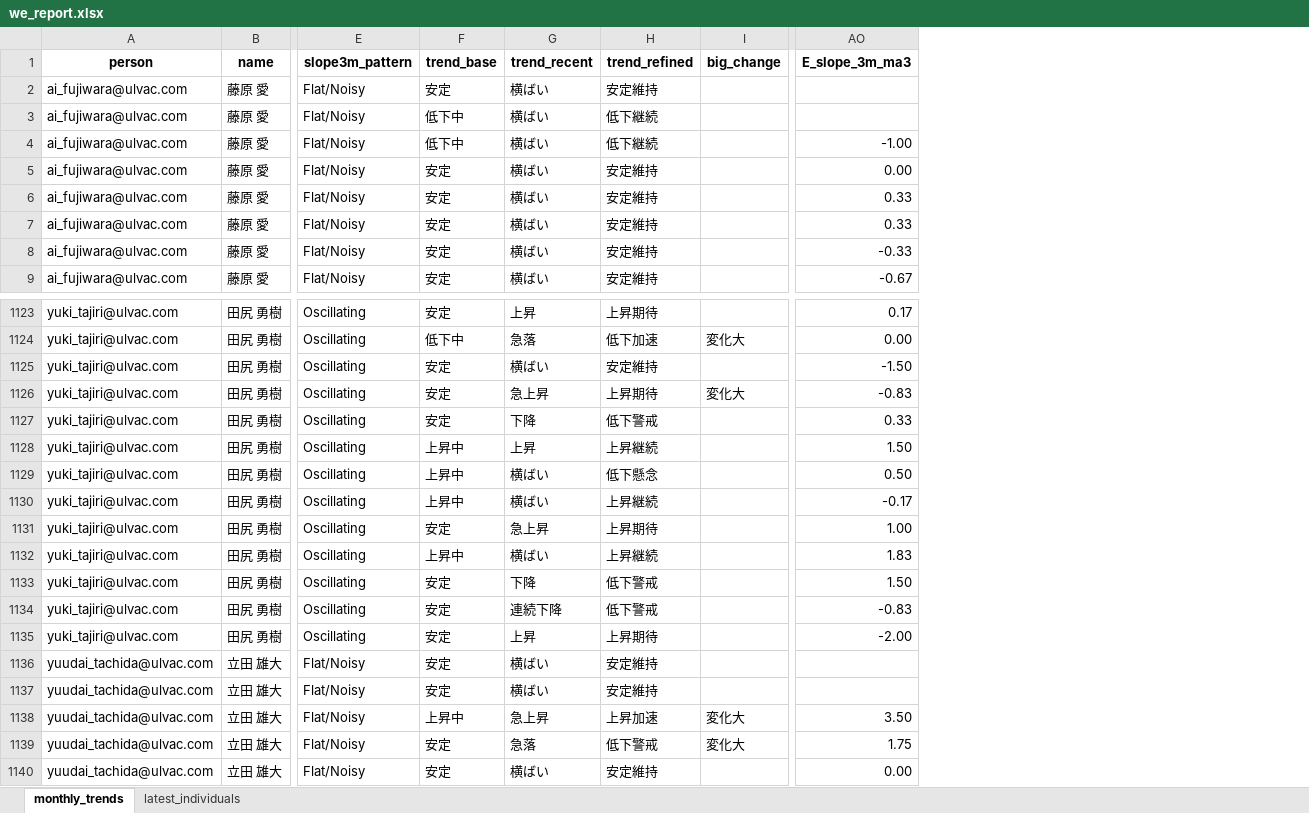
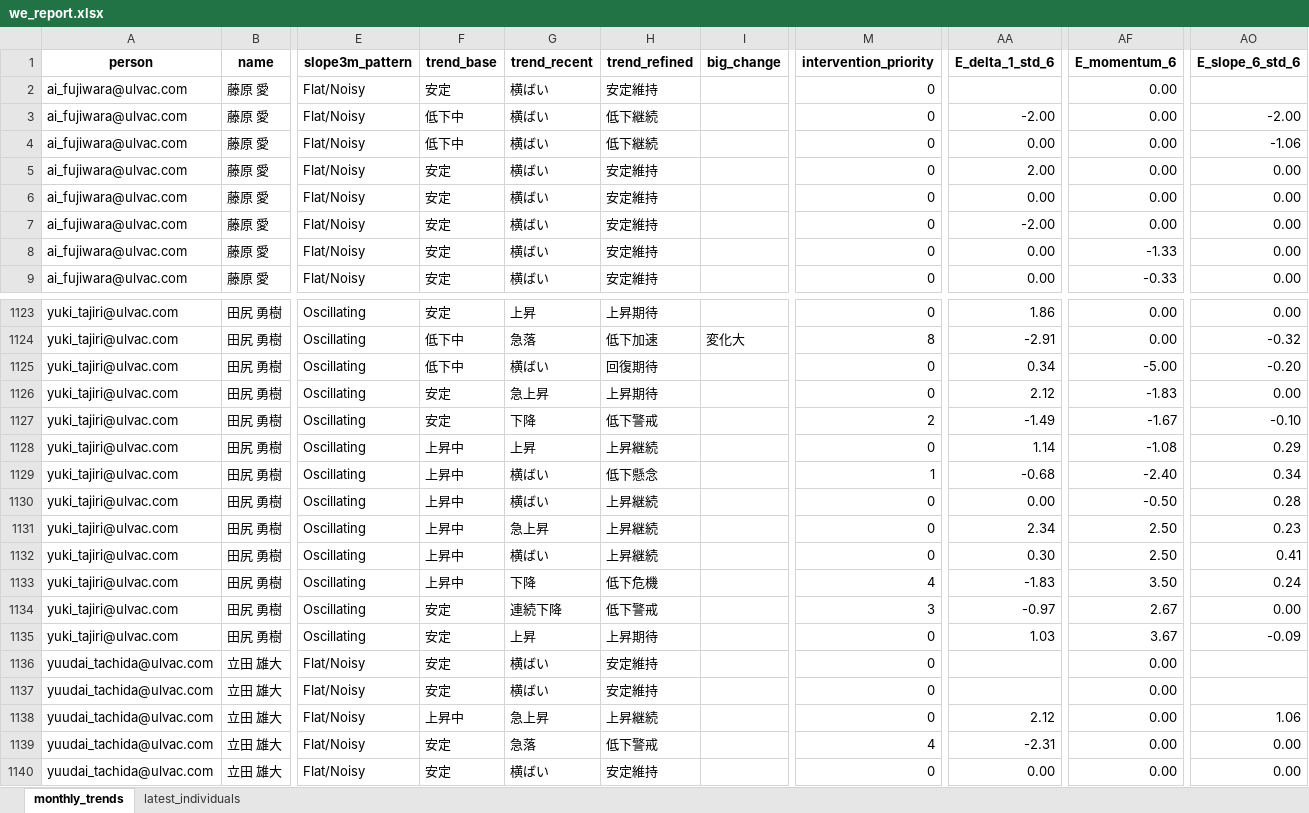
Before and after one commit to rdpishibashi/WorkEngagementSystem, an Excel workbook: Playbook/we_report.xlsx, sheet monthly_trends, drawn as a sheet; only a part is shown, gaps mark what is left out; values as stored, in another font and other column widths than the file's, no borders; removed rows and columns are numbered as before the commit, all else as after; the diff covers the shown part only; the diff names each change by its address in the sheet, - before the commit and + after, or states it on an @@ line.

```diff
--- a/Playbook/we_report.xlsx (sheet monthly_trends)
+++ b/Playbook/we_report.xlsx (sheet monthly_trends)
+column M (intervention_priority), rows 2-9: all 0; rows 1123-1140: 0 | 8 | 0 | 0 | 2 | 0 | 1 | 0 | 0 | 0 | 4 | 3 | 0 | 0 | 0 | 0 | 4 | 0
+column AA (E_delta_1_std_6), rows 3-9: -2.00 | 0.00 | 2.00 | 0.00 | -2.00 | 0.00 | 0.00; rows 1123-1140: 1.86 | -2.91 | 0.34 | 2.12 | -1.49 | 1.14 | -0.68 | 0.00 | 2.34 | 0.30 | -1.83 | -0.97 | 1.03 |  |  | 2.12 | -2.31 | 0.00
+column AF (E_momentum_6), rows 2-9: 0.00 | 0.00 | 0.00 | 0.00 | 0.00 | 0.00 | -1.33 | -0.33; rows 1123-1140: 0.00 | 0.00 | -5.00 | -1.83 | -1.67 | -1.08 | -2.40 | -0.50 | 2.50 | 2.50 | 3.50 | 2.67 | 3.67 | 0.00 | 0.00 | 0.00 | 0.00 | 0.00
+column AO (E_slope_6_std_6), rows 3-9: -2.00 | -1.06 | 0.00 | 0.00 | 0.00 | 0.00 | 0.00; rows 1123-1140: 0.00 | -0.32 | -0.20 | 0.00 | -0.10 | 0.29 | 0.34 | 0.28 | 0.23 | 0.41 | 0.24 | 0.00 | -0.09 |  |  | 1.06 | 0.00 | 0.00
-column AO (E_slope_3m_ma3), rows 4-9: -1.00 | 0.00 | 0.33 | 0.33 | -0.33 | -0.67; rows 1123-1140: 0.17 | 0.00 | -1.50 | -0.83 | 0.33 | 1.50 | 0.50 | -0.17 | 1.00 | 1.83 | 1.50 | -0.83 | -2.00 |  |  | 3.50 | 1.75 | 0.00
-F1125 (trend_base): 安定
+F1125 (trend_base): 低下中
-H1125 (trend_refined): 安定維持
+H1125 (trend_refined): 回復期待
-I1126 (big_change): 変化大
+I1126 (big_change): (empty)
-F1131 (trend_base): 安定
+F1131 (trend_base): 上昇中
-H1131 (trend_refined): 上昇期待
+H1131 (trend_refined): 上昇継続
-F1133 (trend_base): 安定
+F1133 (trend_base): 上昇中
-H1133 (trend_refined): 低下警戒
+H1133 (trend_refined): 低下危機
-H1138 (trend_refined): 上昇加速
+H1138 (trend_refined): 上昇継続
-I1138:I1139 (big_change): 変化大
+I1138:I1139 (big_change): (empty)
```
Also changed, not shown: 173 edited cells elsewhere in this sheet, sheet latest_individuals, SpreadSheet/RatingSS.xlsx, 31 other files.
